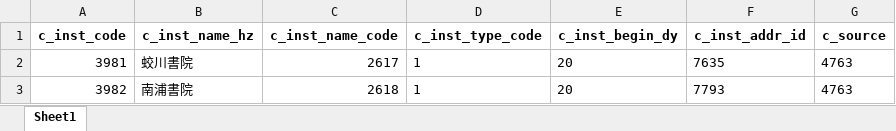
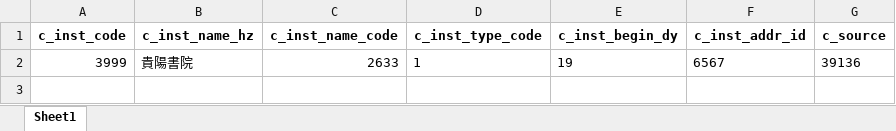
Before and after one commit to cbdb-project/create-new-institutes-for-cbdb, an Excel workbook: output_inst_info.xlsx, sheet Sheet1, drawn as a sheet; values as stored, in another font and other column widths than the file's, no borders; removed rows and columns are numbered as before the commit, all else as after; the diff names each change by its address in the sheet, - before the commit and + after, or states it on an @@ line.

Commit message:
update call_latest_inst_name_url

```diff
--- a/output_inst_info.xlsx (sheet Sheet1)
+++ b/output_inst_info.xlsx (sheet Sheet1)
-row 2: 3981 | 蛟川書院 | 2617 | 1 | 20 | 7635 | 4763
-row 3: 3982 | 南浦書院 | 2618 | 1 | 20 | 7793 | 4763
+row 2: 3999 | 貴陽書院 | 2633 | 1 | 19 | 6567 | 39136
```
Also changed, not shown: 4 other files.
